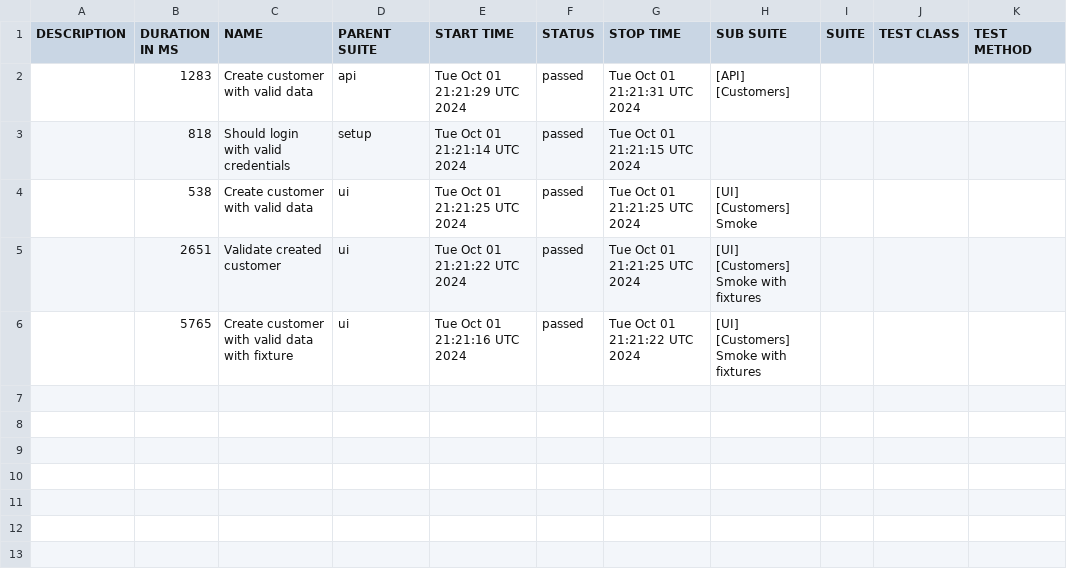
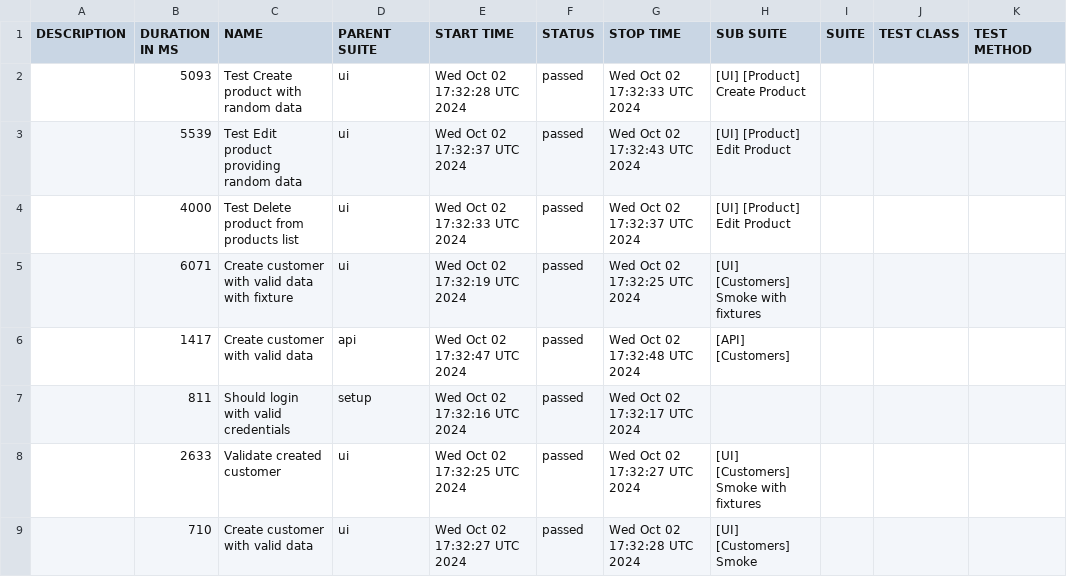
Before and after one commit to Maximus2806/SPortal_PW_Project, a CSV file: allure-report/data/suites.csv, drawn as a sheet.

```diff
--- a/allure-report/data/suites.csv
+++ b/allure-report/data/suites.csv
@@ -1,6 +1,9 @@
 "DESCRIPTION","DURATION IN MS","NAME","PARENT SUITE","START TIME","STATUS","STOP TIME","SUB SUITE","SUITE","TEST CLASS","TEST METHOD"
-"","1283","Create customer with valid data","api","Tue Oct 01 21:21:29 UTC 2024","passed","Tue Oct 01 21:21:31 UTC 2024","[API] [Customers]","","",""
-"","818","Should login with valid credentials","setup","Tue Oct 01 21:21:14 UTC 2024","passed","Tue Oct 01 21:21:15 UTC 2024","","","",""
-"","538","Create customer with valid data","ui","Tue Oct 01 21:21:25 UTC 2024","passed","Tue Oct 01 21:21:25 UTC 2024","[UI] [Customers] Smoke","","",""
-"","2651","Validate created customer","ui","Tue Oct 01 21:21:22 UTC 2024","passed","Tue Oct 01 21:21:25 UTC 2024","[UI] [Customers] Smoke with fixtures","","",""
-"","5765","Create customer with valid data with fixture","ui","Tue Oct 01 21:21:16 UTC 2024","passed","Tue Oct 01 21:21:22 UTC 2024","[UI] [Customers] Smoke with fixtures","","",""
+"","5093","Test Create product with random data","ui","Wed Oct 02 17:32:28 UTC 2024","passed","Wed Oct 02 17:32:33 UTC 2024","[UI] [Product] Create Product","","",""
+"","5539","Test Edit product providing random data","ui","Wed Oct 02 17:32:37 UTC 2024","passed","Wed Oct 02 17:32:43 UTC 2024","[UI] [Product] Edit Product","","",""
+"","4000","Test Delete product from products list","ui","Wed Oct 02 17:32:33 UTC 2024","passed","Wed Oct 02 17:32:37 UTC 2024","[UI] [Product] Edit Product","","",""
+"","6071","Create customer with valid data with fixture","ui","Wed Oct 02 17:32:19 UTC 2024","passed","Wed Oct 02 17:32:25 UTC 2024","[UI] [Customers] Smoke with fixtures","","",""
+"","1417","Create customer with valid data","api","Wed Oct 02 17:32:47 UTC 2024","passed","Wed Oct 02 17:32:48 UTC 2024","[API] [Customers]","","",""
+"","811","Should login with valid credentials","setup","Wed Oct 02 17:32:16 UTC 2024","passed","Wed Oct 02 17:32:17 UTC 2024","","","",""
+"","2633","Validate created customer","ui","Wed Oct 02 17:32:25 UTC 2024","passed","Wed Oct 02 17:32:27 UTC 2024","[UI] [Customers] Smoke with fixtures","","",""
+"","710","Create customer with valid data","ui","Wed Oct 02 17:32:27 UTC 2024","passed","Wed Oct 02 17:32:28 UTC 2024","[UI] [Customers] Smoke","","",""
```
Also changed, not shown: 35 other files.
